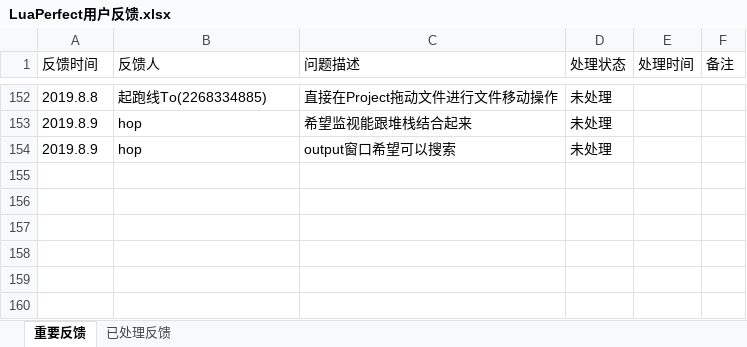
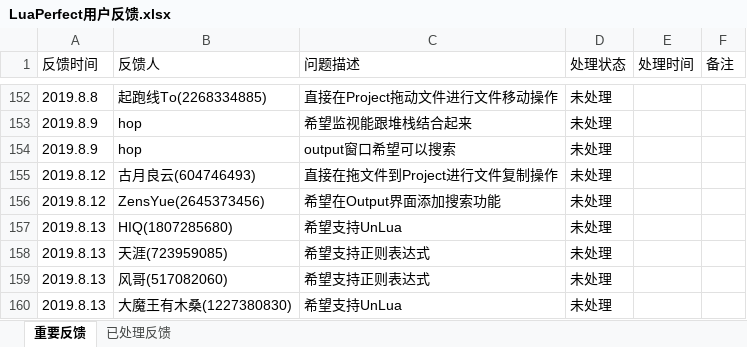
Before and after one commit to jiangzheng1986/LuaPerfect, an Excel workbook: LuaPerfect用户反馈.xlsx, sheet 重要反馈, drawn as a sheet; only a part is shown, gaps mark what is left out; values as stored, in another font and other column widths than the file's, no borders; the diff names each change by its address in the sheet, - before the commit and + after, or states it on an @@ line.

Commit message:
update feedback

```diff
--- a/LuaPerfect用户反馈.xlsx (sheet 重要反馈)
+++ b/LuaPerfect用户反馈.xlsx (sheet 重要反馈)
+row 155: 2019.8.12 | 古月良云(604746493) | 直接在拖文件到Project进行文件复制操作 | 未处理
+row 156: 2019.8.12 | ZensYue(2645373456) | 希望在Output界面添加搜索功能 | 未处理
+row 157: 2019.8.13 | HIQ(1807285680) | 希望支持UnLua | 未处理
+row 158: 2019.8.13 | 天涯(723959085) | 希望支持正则表达式 | 未处理
+row 159: 2019.8.13 | 风哥(517082060) | 希望支持正则表达式 | 未处理
+row 160: 2019.8.13 | 大魔王有木桑(1227380830) | 希望支持UnLua | 未处理
```
Also changed, not shown: sheet 已处理反馈.
